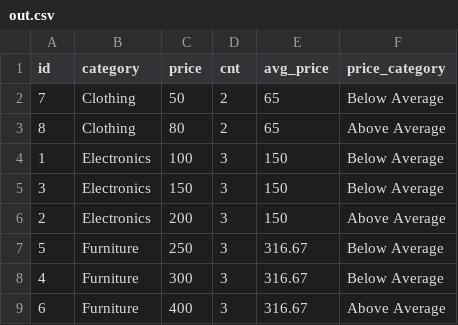
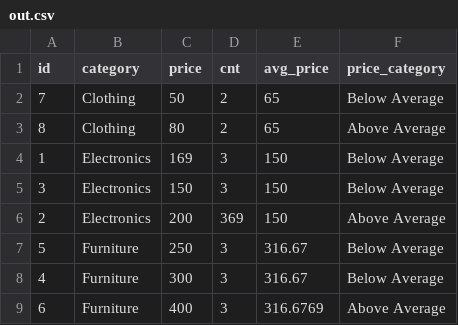
Before and after one commit to JoseTorrado/bqt, a CSV file: tests_data/test7/out.csv, drawn as a sheet.

Commit message:
force test failure

```diff
--- a/tests_data/test7/out.csv
+++ b/tests_data/test7/out.csv
@@ -3,7 +3,7 @@ id,category,price,cnt,avg_price,price_category
 8,Clothing,80,2,65,Above Average
-1,Electronics,100,3,150,Below Average
+1,Electronics,169,3,150,Below Average
 3,Electronics,150,3,150,Below Average
-2,Electronics,200,3,150,Above Average
+2,Electronics,200,369,150,Above Average
 5,Furniture,250,3,316.67,Below Average
 4,Furniture,300,3,316.67,Below Average
-6,Furniture,400,3,316.67,Above Average
+6,Furniture,400,3,316.6769,Above Average
```
